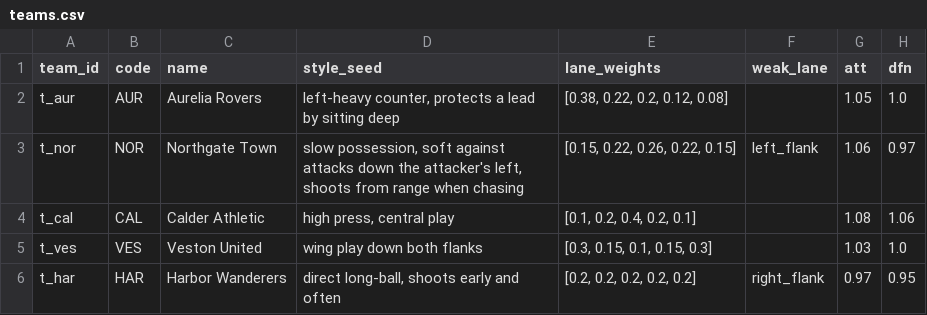
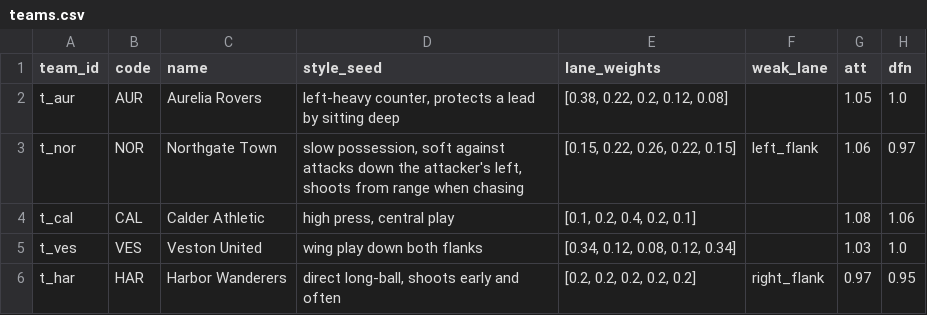
Before and after one commit to Malottey1/optix, a CSV file: data/showcase/teams.csv, drawn as a sheet; only a part is shown; the diff names each change by its address in the sheet, - before the commit and + after, or states it on an @@ line.

```diff
--- a/data/showcase/teams.csv
+++ b/data/showcase/teams.csv
-E5 (lane_weights): [0.3, 0.15, 0.1, 0.15, 0.3]
+E5 (lane_weights): [0.34, 0.12, 0.08, 0.12, 0.34]
```
Also changed, not shown: data/showcase/lineups.csv, data/showcase/passes.csv, 21 other files.
